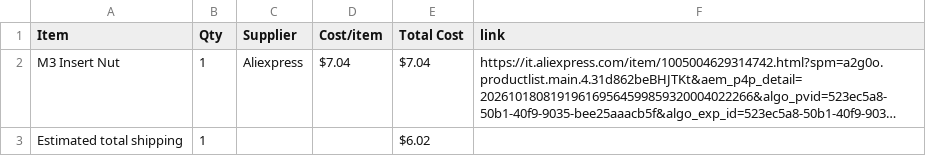
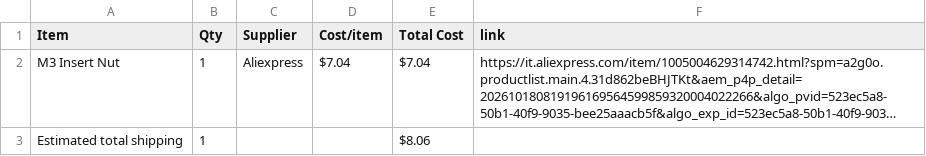
Before and after one commit to fedcr/SmartCurtain, a CSV file: BOM.csv, drawn as a sheet; long unchanged cells end in …; the diff names each change by its address in the sheet, - before the commit and + after, or states it on an @@ line.

Commit message:
Sync SmartCurtain - Enclosure and Mechanical Transmission from Half Life

```diff
--- a/BOM.csv
+++ b/BOM.csv
-E3 (Total Cost): $6.02
+E3 (Total Cost): $8.06
```
